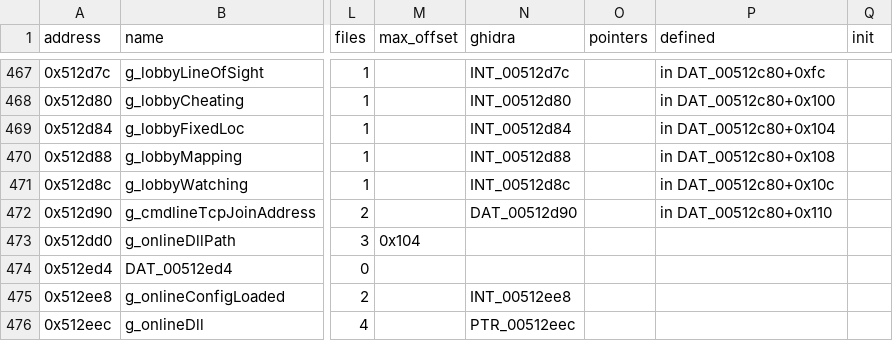
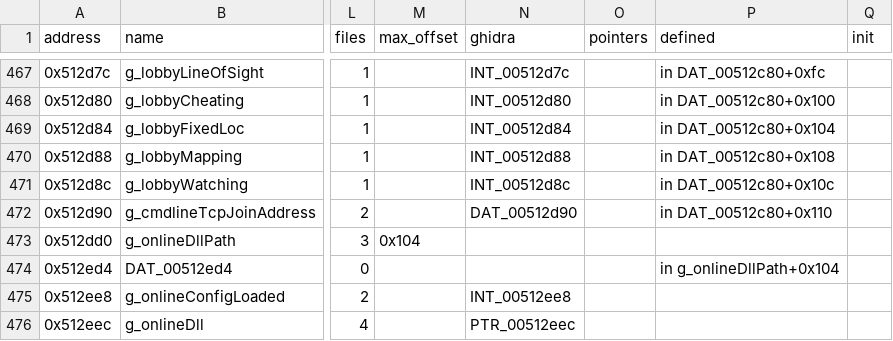
Before and after one commit to Thaldren-Archive-Forks/byte-tactics-moddable, a CSV file: data/globals.csv, drawn as a sheet; only a part is shown, gaps mark what is left out; the diff names each change by its address in the sheet, - before the commit and + after, or states it on an @@ line.

```diff
--- a/data/globals.csv
+++ b/data/globals.csv
-P474 (defined): (empty)
+P474 (defined): in g_onlineDllPath+0x104
```
Also changed, not shown: 2 other files.
